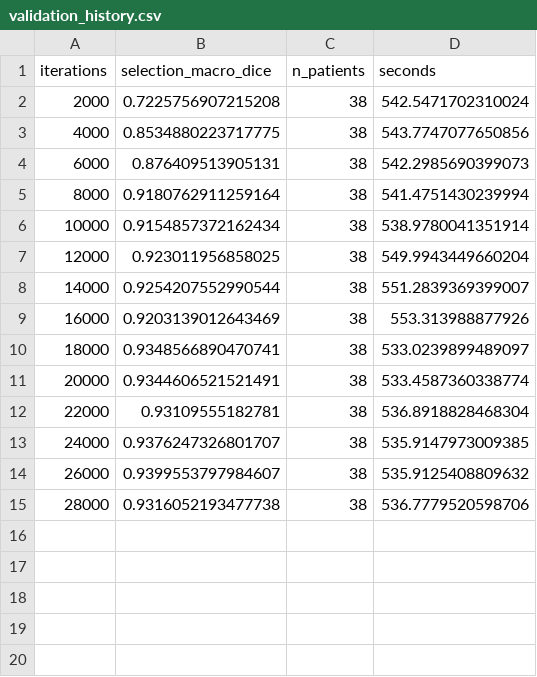
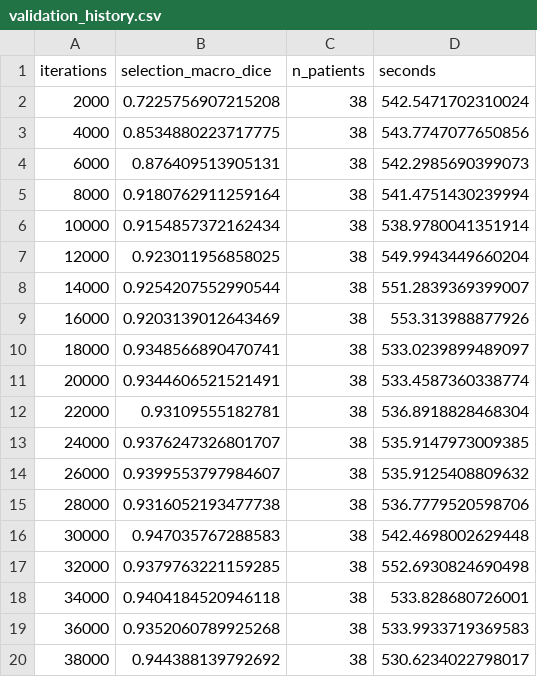
Before and after one commit to cw462/airrc-pulmonary-segmentation, a CSV file: reports/airrc_ablation/P2/validation_history.csv, drawn as a sheet.

```diff
--- a/reports/airrc_ablation/P2/validation_history.csv
+++ b/reports/airrc_ablation/P2/validation_history.csv
@@ -15 +15,6 @@ iterations,selection_macro_dice,n_patients,seconds
 28000,0.9316052193477738,38,536.7779520598706
+30000,0.947035767288583,38,542.4698002629448
+32000,0.9379763221159285,38,552.6930824690498
+34000,0.9404184520946118,38,533.828680726001
+36000,0.9352060789925268,38,533.9933719369583
+38000,0.944388139792692,38,530.6234022798017
```
Also changed, not shown: 2 other files.
